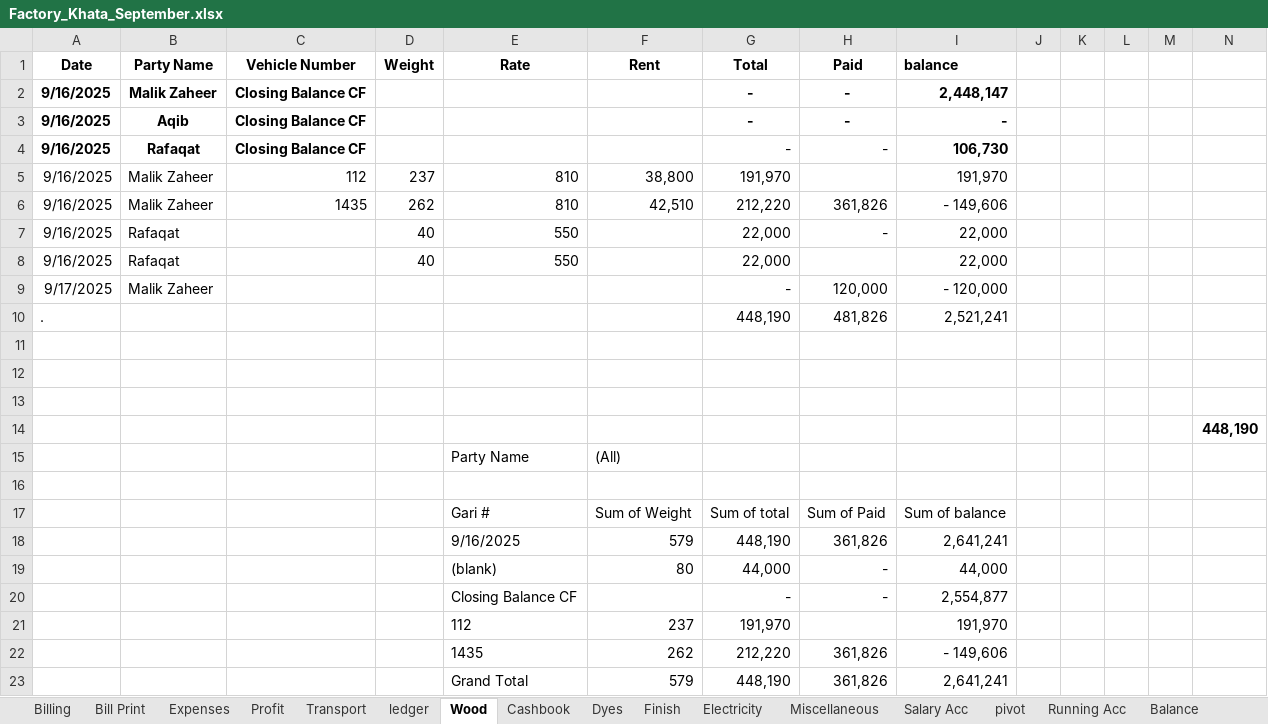
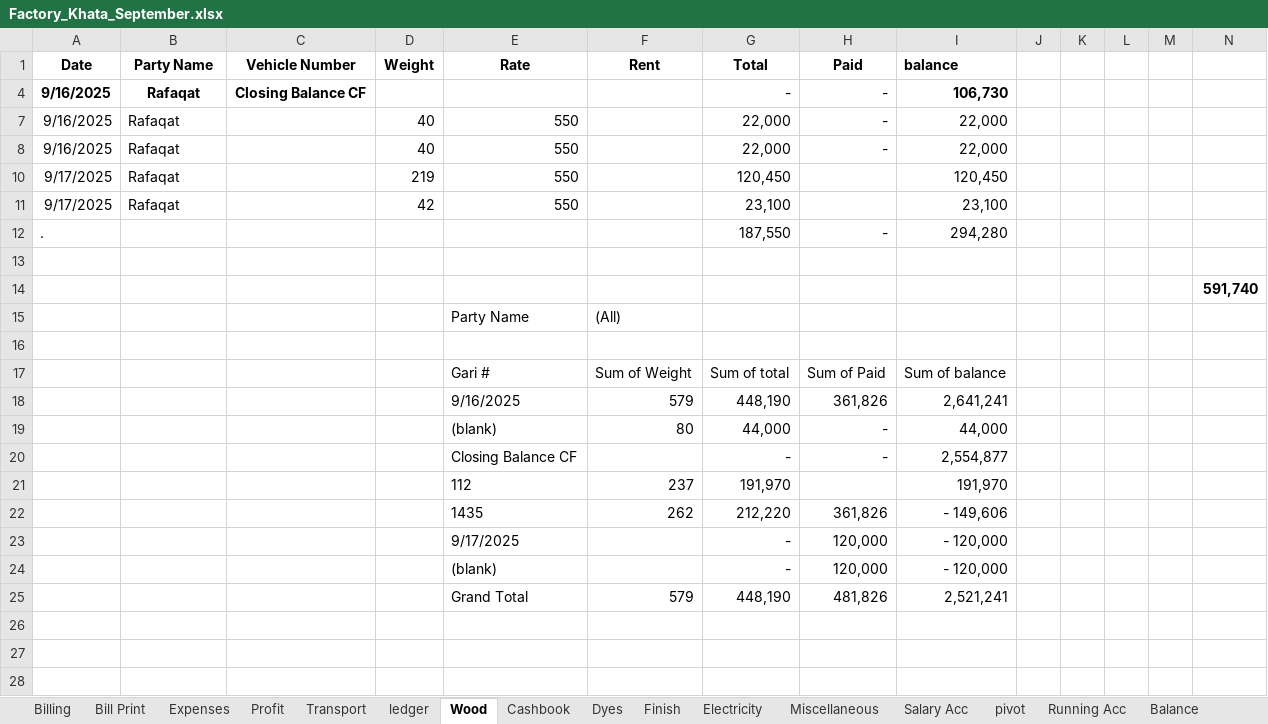
Before and after one commit to omerrazzaq4/AlHamd_Sept, an Excel workbook: Factory_Khata_September.xlsx, sheet Wood, drawn as a sheet; values as stored, in another font and other column widths than the file's, no borders; charts and pictures and table styles not drawn; removed rows and columns are numbered as before the commit, all else as after; the diff names each change by its address in the sheet, - before the commit and + after, or states it on an @@ line.

```diff
--- a/Factory_Khata_September.xlsx (sheet Wood)
+++ b/Factory_Khata_September.xlsx (sheet Wood)
-row 2: 9/16/2025 | Malik Zaheer | Closing Balance CF |  |  |  | - | - | 2,448,147
@@ row 3 hidden: 9/16/2025 | Aqib | Closing Balance CF |  |  |  | - | - | - @@
-row 5: 9/16/2025 | Malik Zaheer | 112 | 237 | 810 | 38,800 | 191,970 |  | 191,970
@@ row 6 hidden: 9/16/2025 | Malik Zaheer | 1435 | 262 | 810 | 42,510 | 212,220 | 361,826 | - 149,606 @@
-H8 (Paid): (empty)
+H8 (Paid): -
@@ row 9 hidden: 9/17/2025 | Malik Zaheer |  |  |  |  | - | 120,000 | - 120,000 @@
-row 10: . |  |  |  |  |  | 448,190 | 481,826 | 2,521,241
+row 10: 9/17/2025 | Rafaqat |  | 219 | 550 |  | 120,450 |  | 120,450
+row 11: 9/17/2025 | Rafaqat |  | 42 | 550 |  | 23,100 |  | 23,100
+row 12: . |  |  |  |  |  | 187,550 | - | 294,280
-row 12: (empty)
-row 13: (empty)
-N14: 448,190
+N14: 591,740
+row 23:  |  |  |  | 9/17/2025 |  | - | 120,000 | - 120,000
+row 24:  |  |  |  | (blank) |  | - | 120,000 | - 120,000
-H25 (Paid): 361,826
+H25 (Paid): 481,826
-I25 (balance): 2,641,241
+I25 (balance): 2,521,241
```
Also changed, not shown: sheet Cashbook, sheet Finish, sheet Profit, sheet Expenses, sheet Billing, sheet Salary Acc, 2 more sheets, formulas that keep their value, hidden cells, charts or pictures.
